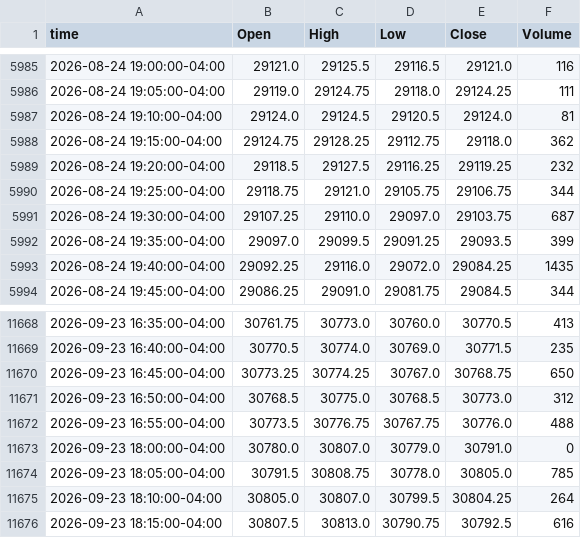
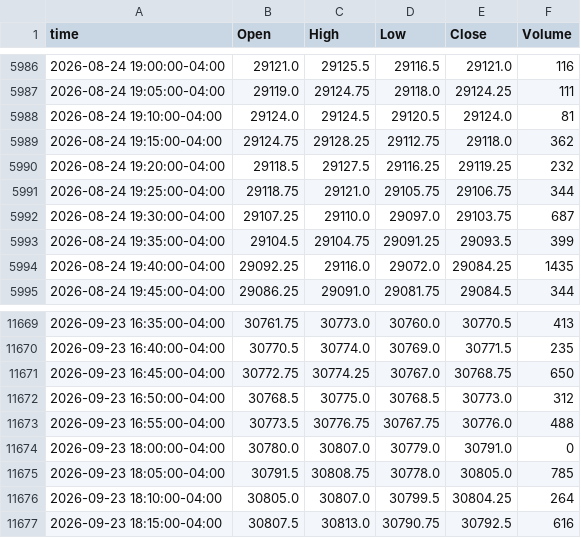
Before and after one commit to ductran1987/pharmd-bars, a CSV file: bars/NQ_5m.csv, drawn as a sheet; only a part is shown, gaps mark what is left out; the diff covers the shown part only.

```diff
--- a/bars/NQ_5m.csv
+++ b/bars/NQ_5m.csv
@@ -5991,3 +5992,3 @@ time,Open,High,Low,Close,Volume
 2026-08-24 19:30:00-04:00,29107.25,29110.0,29097.0,29103.75,687
-2026-08-24 19:35:00-04:00,29097.0,29099.5,29091.25,29093.5,399
+2026-08-24 19:35:00-04:00,29104.5,29104.75,29091.25,29093.5,399
 2026-08-24 19:40:00-04:00,29092.25,29116.0,29072.0,29084.25,1435
@@ -11669,3 +11670,3 @@ time,Open,High,Low,Close,Volume
 2026-09-23 16:40:00-04:00,30770.5,30774.0,30769.0,30771.5,235
-2026-09-23 16:45:00-04:00,30773.25,30774.25,30767.0,30768.75,650
+2026-09-23 16:45:00-04:00,30772.75,30774.25,30767.0,30768.75,650
 2026-09-23 16:50:00-04:00,30768.5,30775.0,30768.5,30773.0,312
```
Also changed, not shown: 1 added row and 51 edited cells elsewhere in this file, bars/ES_1h.csv, bars/ES_5m.csv, 1 other file.
